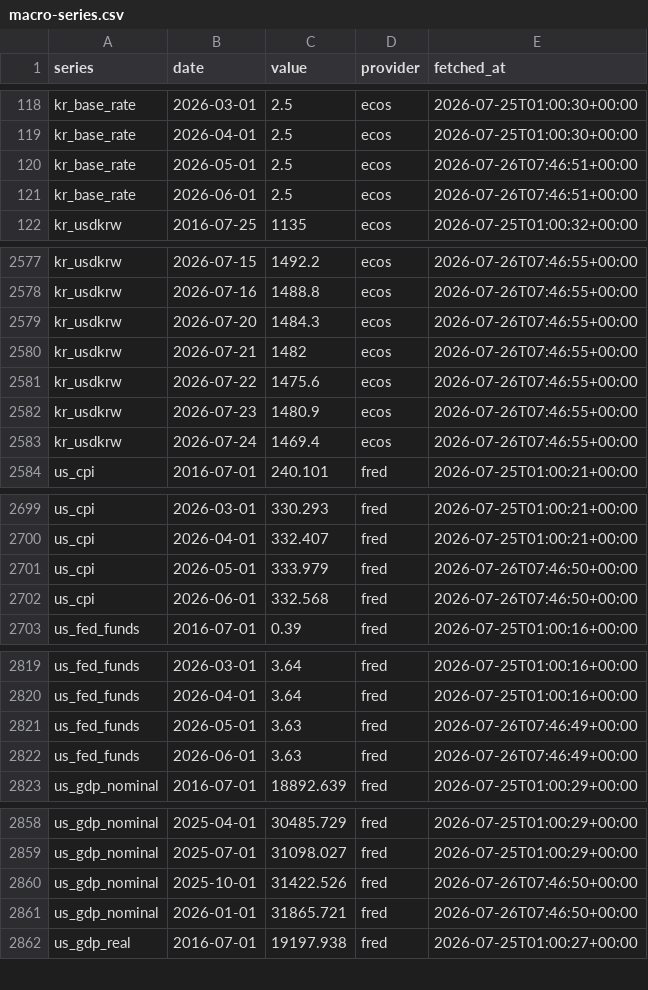
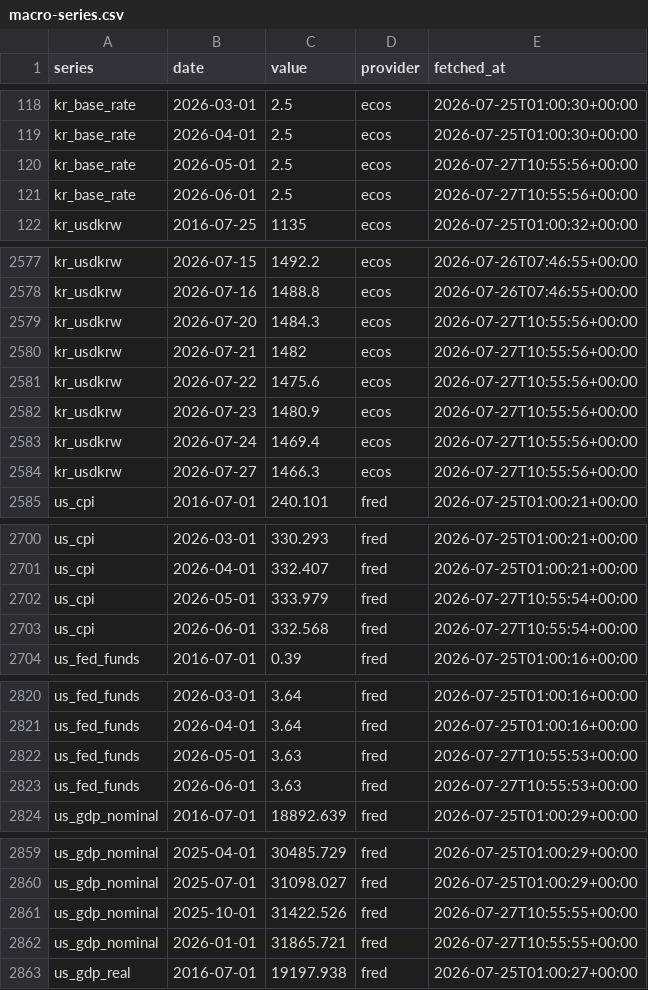
Before and after one commit to stevekoo-ai/Repo_name, a CSV file: sources/macro-series.csv, drawn as a sheet; only a part is shown, gaps mark what is left out; the diff covers the shown part only.

```diff
--- a/sources/macro-series.csv
+++ b/sources/macro-series.csv
@@ -119,4 +119,4 @@ kr_base_rate,2026-03-01,2.5,ecos,2026-07-25T01:00:30+00:00
 kr_base_rate,2026-04-01,2.5,ecos,2026-07-25T01:00:30+00:00
-kr_base_rate,2026-05-01,2.5,ecos,2026-07-26T07:46:51+00:00
-kr_base_rate,2026-06-01,2.5,ecos,2026-07-26T07:46:51+00:00
+kr_base_rate,2026-05-01,2.5,ecos,2026-07-27T10:55:56+00:00
+kr_base_rate,2026-06-01,2.5,ecos,2026-07-27T10:55:56+00:00
 kr_usdkrw,2016-07-25,1135,ecos,2026-07-25T01:00:32+00:00
@@ -2578,7 +2578,8 @@ kr_usdkrw,2026-07-15,1492.2,ecos,2026-07-26T07:46:55+00:00
 kr_usdkrw,2026-07-16,1488.8,ecos,2026-07-26T07:46:55+00:00
-kr_usdkrw,2026-07-20,1484.3,ecos,2026-07-26T07:46:55+00:00
-kr_usdkrw,2026-07-21,1482,ecos,2026-07-26T07:46:55+00:00
-kr_usdkrw,2026-07-22,1475.6,ecos,2026-07-26T07:46:55+00:00
-kr_usdkrw,2026-07-23,1480.9,ecos,2026-07-26T07:46:55+00:00
-kr_usdkrw,2026-07-24,1469.4,ecos,2026-07-26T07:46:55+00:00
+kr_usdkrw,2026-07-20,1484.3,ecos,2026-07-27T10:55:56+00:00
+kr_usdkrw,2026-07-21,1482,ecos,2026-07-27T10:55:56+00:00
+kr_usdkrw,2026-07-22,1475.6,ecos,2026-07-27T10:55:56+00:00
+kr_usdkrw,2026-07-23,1480.9,ecos,2026-07-27T10:55:56+00:00
+kr_usdkrw,2026-07-24,1469.4,ecos,2026-07-27T10:55:56+00:00
+kr_usdkrw,2026-07-27,1466.3,ecos,2026-07-27T10:55:56+00:00
 us_cpi,2016-07-01,240.101,fred,2026-07-25T01:00:21+00:00
@@ -2700,4 +2701,4 @@ us_cpi,2026-03-01,330.293,fred,2026-07-25T01:00:21+00:00
 us_cpi,2026-04-01,332.407,fred,2026-07-25T01:00:21+00:00
-us_cpi,2026-05-01,333.979,fred,2026-07-26T07:46:50+00:00
-us_cpi,2026-06-01,332.568,fred,2026-07-26T07:46:50+00:00
+us_cpi,2026-05-01,333.979,fred,2026-07-27T10:55:54+00:00
+us_cpi,2026-06-01,332.568,fred,2026-07-27T10:55:54+00:00
 us_fed_funds,2016-07-01,0.39,fred,2026-07-25T01:00:16+00:00
@@ -2820,4 +2821,4 @@ us_fed_funds,2026-03-01,3.64,fred,2026-07-25T01:00:16+00:00
 us_fed_funds,2026-04-01,3.64,fred,2026-07-25T01:00:16+00:00
-us_fed_funds,2026-05-01,3.63,fred,2026-07-26T07:46:49+00:00
-us_fed_funds,2026-06-01,3.63,fred,2026-07-26T07:46:49+00:00
+us_fed_funds,2026-05-01,3.63,fred,2026-07-27T10:55:53+00:00
+us_fed_funds,2026-06-01,3.63,fred,2026-07-27T10:55:53+00:00
 us_gdp_nominal,2016-07-01,18892.639,fred,2026-07-25T01:00:29+00:00
@@ -2859,4 +2860,4 @@ us_gdp_nominal,2025-04-01,30485.729,fred,2026-07-25T01:00:29+00:00
 us_gdp_nominal,2025-07-01,31098.027,fred,2026-07-25T01:00:29+00:00
-us_gdp_nominal,2025-10-01,31422.526,fred,2026-07-26T07:46:50+00:00
-us_gdp_nominal,2026-01-01,31865.721,fred,2026-07-26T07:46:50+00:00
+us_gdp_nominal,2025-10-01,31422.526,fred,2026-07-27T10:55:55+00:00
+us_gdp_nominal,2026-01-01,31865.721,fred,2026-07-27T10:55:55+00:00
 us_gdp_real,2016-07-01,19197.938,fred,2026-07-25T01:00:27+00:00
```
Also changed, not shown: 4 edited cells elsewhere in this file.
